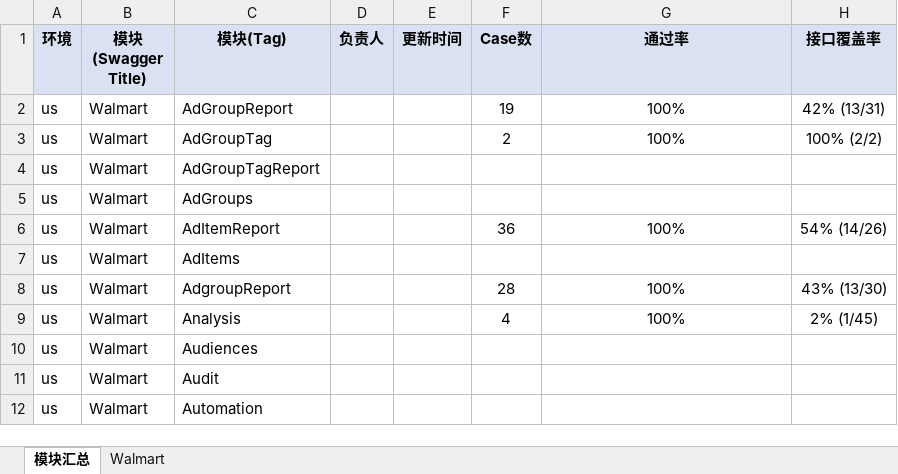
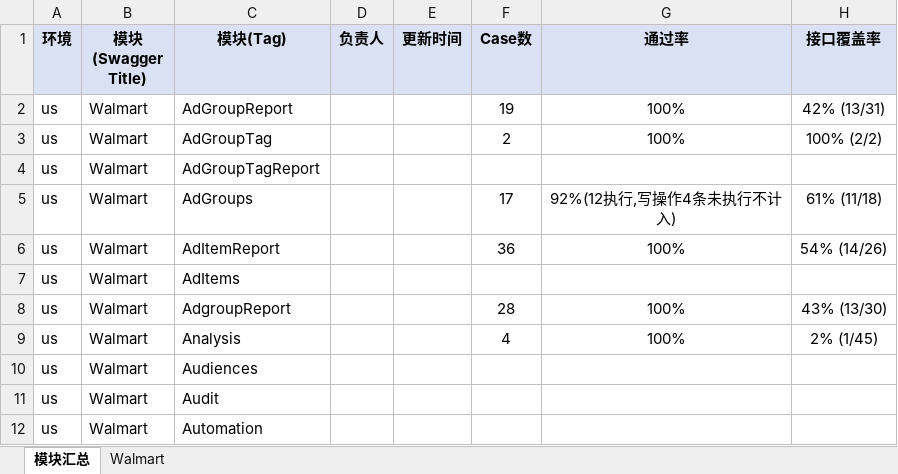
Before and after one commit to guguangjie-pacvue/ai_api, an Excel workbook: single-api/walmart-api/swagger_modules.xlsx, sheet 模块汇总, drawn as a sheet; only a part is shown; values as stored, in another font and other column widths than the file's, no borders; the diff names each change by its address in the sheet, - before the commit and + after, or states it on an @@ line.

```diff
--- a/single-api/walmart-api/swagger_modules.xlsx (sheet 模块汇总)
+++ b/single-api/walmart-api/swagger_modules.xlsx (sheet 模块汇总)
-F5 (Case数): (empty)
+F5 (Case数): 17
-G5 (通过率): (empty)
+G5 (通过率): 92%(12执行,写操作4条未执行不计入)
-H5 (接口覆盖率): (empty)
+H5 (接口覆盖率): 61% (11/18)
```
Also changed, not shown: sheet Walmart, 2 other files.
